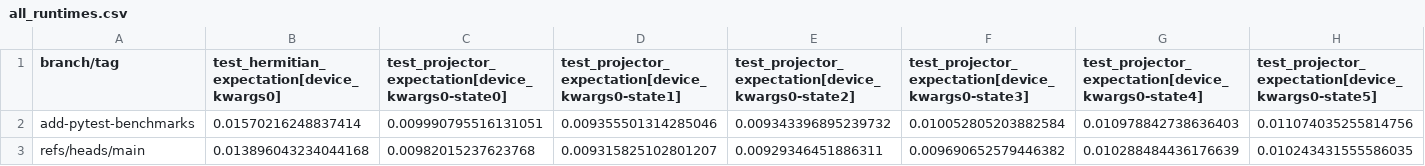
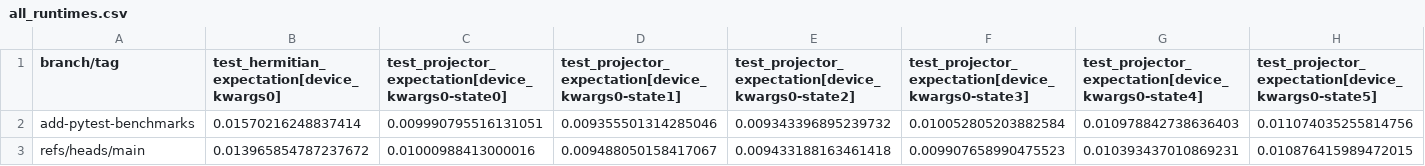
Before and after one commit to PennyLaneAI/pennylane-benchmarks, a CSV file: pennylane_benchmarks/device-tests-default.mixed-None-3.9-benchmarks/all_runtimes.csv, drawn as a sheet; only a part is shown; removed rows and columns are numbered as before the commit, all else as after; rows hold the shown columns only; the diff names each change by its address in the sheet, - before the commit and + after, or states it on an @@ line.

```diff
--- a/pennylane_benchmarks/device-tests-default.mixed-None-3.9-benchmarks/all_runtimes.csv
+++ b/pennylane_benchmarks/device-tests-default.mixed-None-3.9-benchmarks/all_runtimes.csv
-row 3: refs/heads/main | 0.013896043234044168 | 0.00982015237623768 | 0.009315825102801207 | 0.00929346451886311 | 0.009690652579446382 | 0.010288484436176639 | 0.010243431555586035
+row 3: refs/heads/main | 0.013965854787237672 | 0.01000988413000016 | 0.009488050158417067 | 0.009433188163461418 | 0.009907658990475523 | 0.010393437010869231 | 0.010876415989472015
```
Also changed, not shown: pennylane_benchmarks/device-tests-default.qubit.autograd-None-3.9-benchmarks/all_runtimes.csv, pennylane_benchmarks/device-tests-default.qubit.legacy-10000-3.9-benchmarks/all_runtimes.csv, 22 other files.
